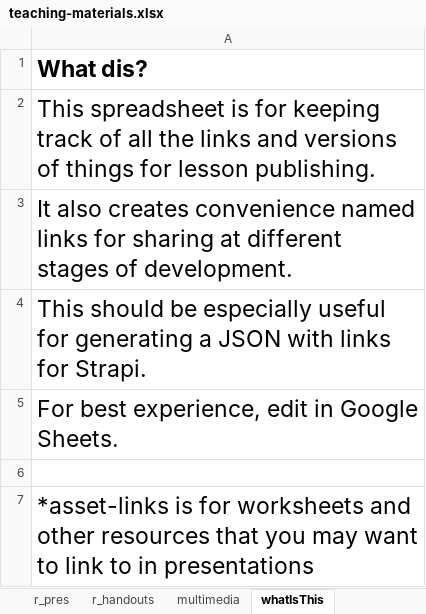
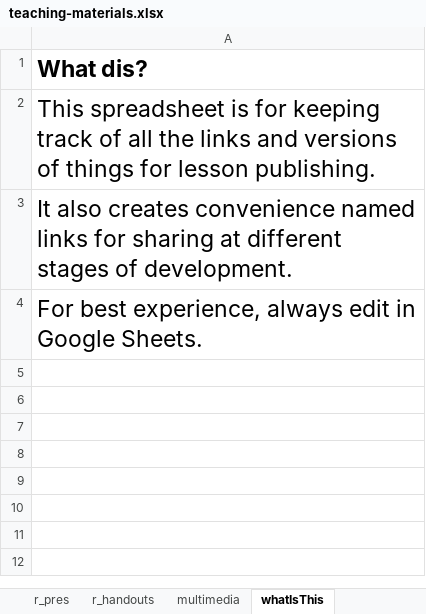
Before and after one commit to galacticpolymath/WhatIsBeauty_fr, an Excel workbook: meta/teaching-materials.xlsx, sheet whatIsThis, drawn as a sheet; values as stored, in another font and other column widths than the file's, no borders; charts and pictures not drawn; the diff names each change by its address in the sheet, - before the commit and + after, or states it on an @@ line.

Commit message:
update template meta worksheets and add workflow build.yml to auto-build in Catalog when published

```diff
--- a/meta/teaching-materials.xlsx (sheet whatIsThis)
+++ b/meta/teaching-materials.xlsx (sheet whatIsThis)
-A4: This should be especially useful for generating a JSON with links for Strapi.
+A4: For best experience, always edit in Google Sheets.
-row 5: For best experience, edit in Google Sheets.
-row 6: (empty)
-row 7: *asset-links is for worksheets and other resources that you may want to link to in presentations
```
Also changed, not shown: sheet multimedia, sheet r_handouts, sheet dL, other sheet tabs, charts or pictures, meta/standards_GSheetsOnly.xlsx, 5 other files.
